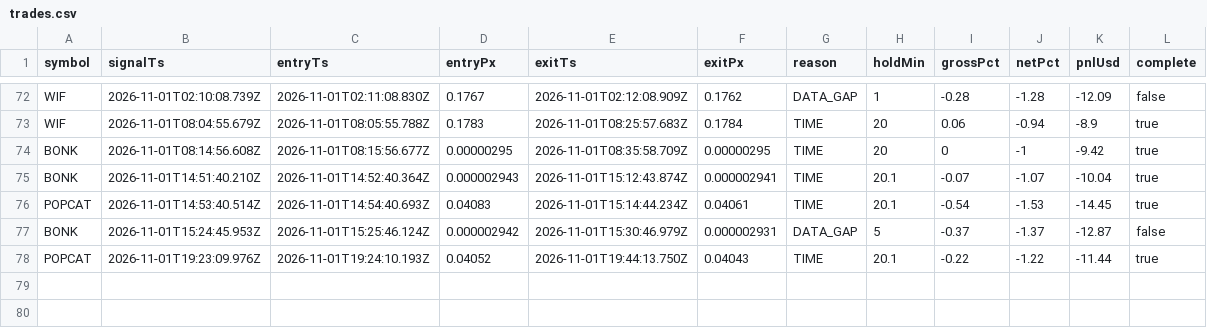
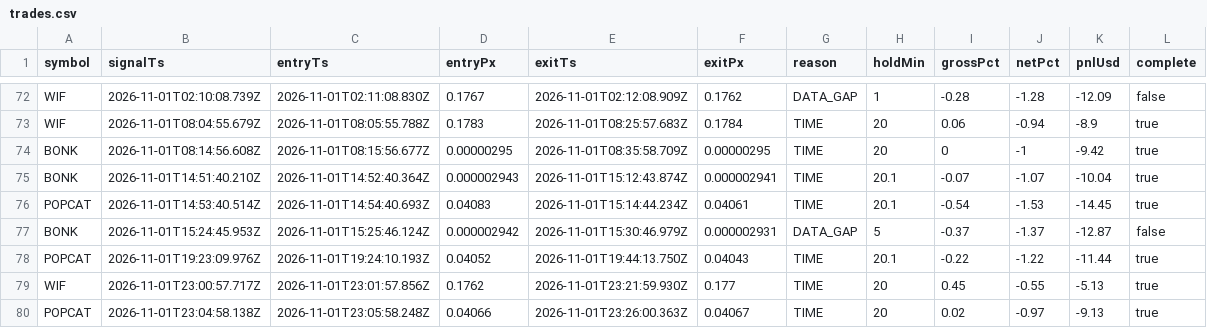
Before and after one commit to jyofst/jyofst.github.io, a CSV file: sim/trades.csv, drawn as a sheet; only a part is shown, gaps mark what is left out.

```diff
--- a/sim/trades.csv
+++ b/sim/trades.csv
@@ -78 +78,3 @@ BONK,2026-11-01T15:24:45.953Z,2026-11-01T15:25:46.124Z,0.000002942,2026-11-01T15
 POPCAT,2026-11-01T19:23:09.976Z,2026-11-01T19:24:10.193Z,0.04052,2026-11-01T19:44:13.750Z,0.04043,TIME,20.1,-0.22,-1.22,-11.44,true
+WIF,2026-11-01T23:00:57.717Z,2026-11-01T23:01:57.856Z,0.1762,2026-11-01T23:21:59.930Z,0.177,TIME,20,0.45,-0.55,-5.13,true
+POPCAT,2026-11-01T23:04:58.138Z,2026-11-01T23:05:58.248Z,0.04066,2026-11-01T23:26:00.363Z,0.04067,TIME,20,0.02,-0.97,-9.13,true
```
Also changed, not shown: 4 other files.
